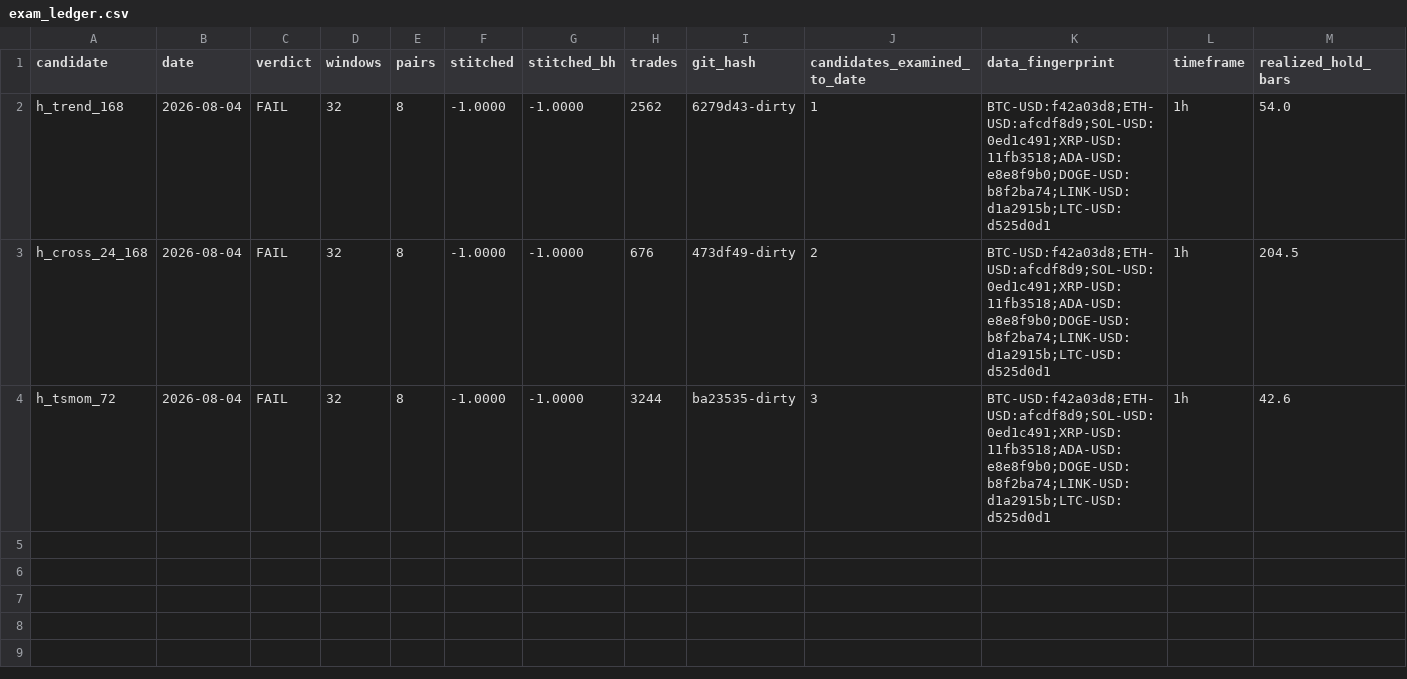
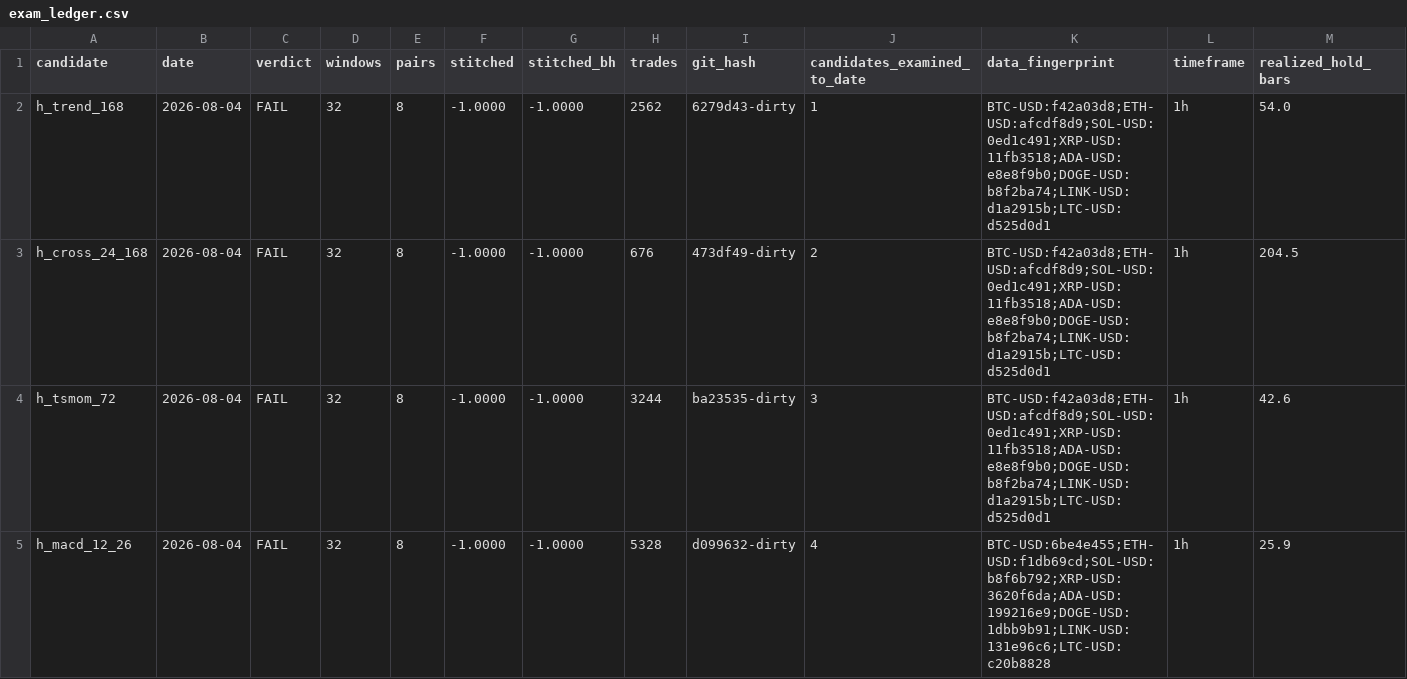
Before and after one commit to josemiguelw7/cryptobot, a CSV file: backtest/results/exam_ledger.csv, drawn as a sheet; only a part is shown; rows hold the shown columns only; the diff names each change by its address in the sheet, - before the commit and + after, or states it on an @@ line.

Commit message:
exam verdict: h_macd_12_26

```diff
--- a/backtest/results/exam_ledger.csv
+++ b/backtest/results/exam_ledger.csv
+row 5: h_macd_12_26 | 2026-08-04 | FAIL | 32 | 8 | -1.0000 | -1.0000 | 5328 | d099632-dirty | 4 | BTC-USD:6be4e455;ETH-USD:f1db69cd;SOL-USD:b8f6b792;XRP-USD:3620f6da;ADA-USD:199216e9;DOGE-USD:1dbb9b91;LINK-USD:131e96c6;LTC-USD:c20b8828 | 1h | 25.9
```
Also changed, not shown: 1 other file.
